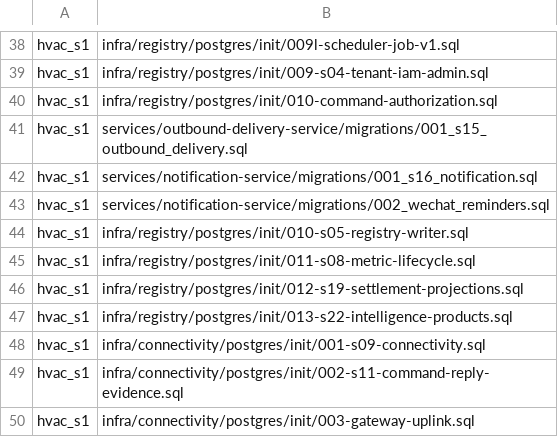
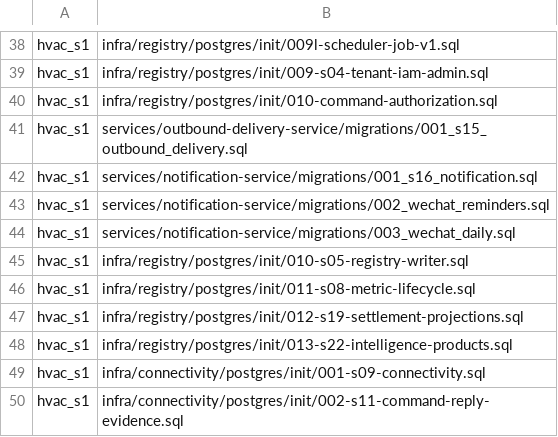
Before and after one commit to SwayingWindmill/HVAC_web, a TSV file: deploy/platform/phase1/migrations/migration-list.tsv, drawn as a sheet; only a part is shown, gaps mark what is left out; the shorter side is filled out with more unchanged rows.

Commit message:
feat(miniprogram): the daily WeChat summary of yesterday's energy (#664)
Step three of docs/specs/miniprogram-wechat.md. The user chose
昨日能效数据查询提醒 and "-" for its 主机COP keyword.

- 总览 has 每日运行结论: how many mornings are left and for which Site,
  with WeChat's own button to allow one more; allowing one also moves
  the summary to the Site the person is on.
- Notification Service counts DAILY reminders apart from ALARM ones and
  keeps each person's Site (migration 003). From 8 to noon Site time it
  plans one summary a day for each holder IAM lets read the Site's
  energy, and sends yesterday's cooling, electricity and their ratio
  ("-" for what was not read, as character_string takes no Chinese).
- Alarm reminders and daily summaries now share one delivery table and
  one claim/settle/retry path (kind + reference); the earlier Alarm
  delivery table held only test sends and is dropped.
- IAM's recipient question is /internal/v1/reminders/recipient-decision
  with a kind: Alarm read for ALARM, energy read for DAILY (counted, not
  audited, like every energy decision).
- energy-api reads the energy through libs/energyseries as the Gateway's
  Workload Principal (ADR 0023); IAM lists that workload for energy
  grants and the local foundation gives its role analytics.energy-
  series.read.

```diff
--- a/deploy/platform/phase1/migrations/migration-list.tsv
+++ b/deploy/platform/phase1/migrations/migration-list.tsv
@@ -43,2 +43,3 @@ hvac_s1|services/notification-service/migrations/001_s16_notification.sql
 hvac_s1|services/notification-service/migrations/002_wechat_reminders.sql
+hvac_s1|services/notification-service/migrations/003_wechat_daily.sql
 hvac_s1|infra/registry/postgres/init/010-s05-registry-writer.sql
```
Also changed, not shown: 38 other files.
